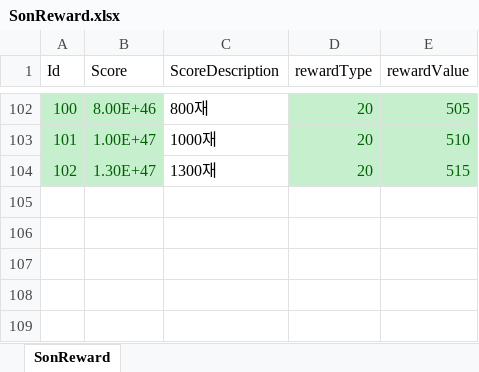
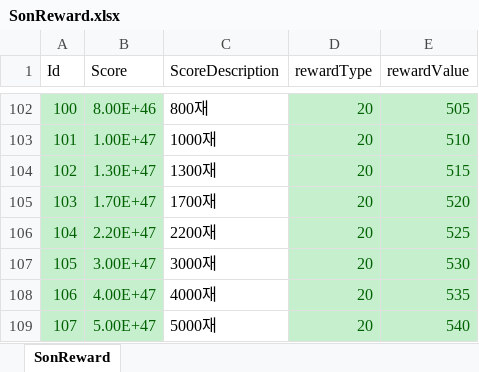
Before and after one commit to luckyzwei/Yosaki, an Excel workbook: Assets/06.Table/SonReward.xlsx, sheet SonReward, drawn as a sheet; only a part is shown, gaps mark what is left out; values as stored, in another font and other column widths than the file's, no borders; the diff names each change by its address in the sheet, - before the commit and + after, or states it on an @@ line.

```diff
--- a/Assets/06.Table/SonReward.xlsx (sheet SonReward)
+++ b/Assets/06.Table/SonReward.xlsx (sheet SonReward)
+row 105: 103 | 1.70E+47 | 1700재 | 20 | 520
+row 106: 104 | 2.20E+47 | 2200재 | 20 | 525
+row 107: 105 | 3.00E+47 | 3000재 | 20 | 530
+row 108: 106 | 4.00E+47 | 4000재 | 20 | 535
+row 109: 107 | 5.00E+47 | 5000재 | 20 | 540
```
Also changed, not shown: Assets/06.Table/TwelveBossTable.xlsx, 8 other files.
